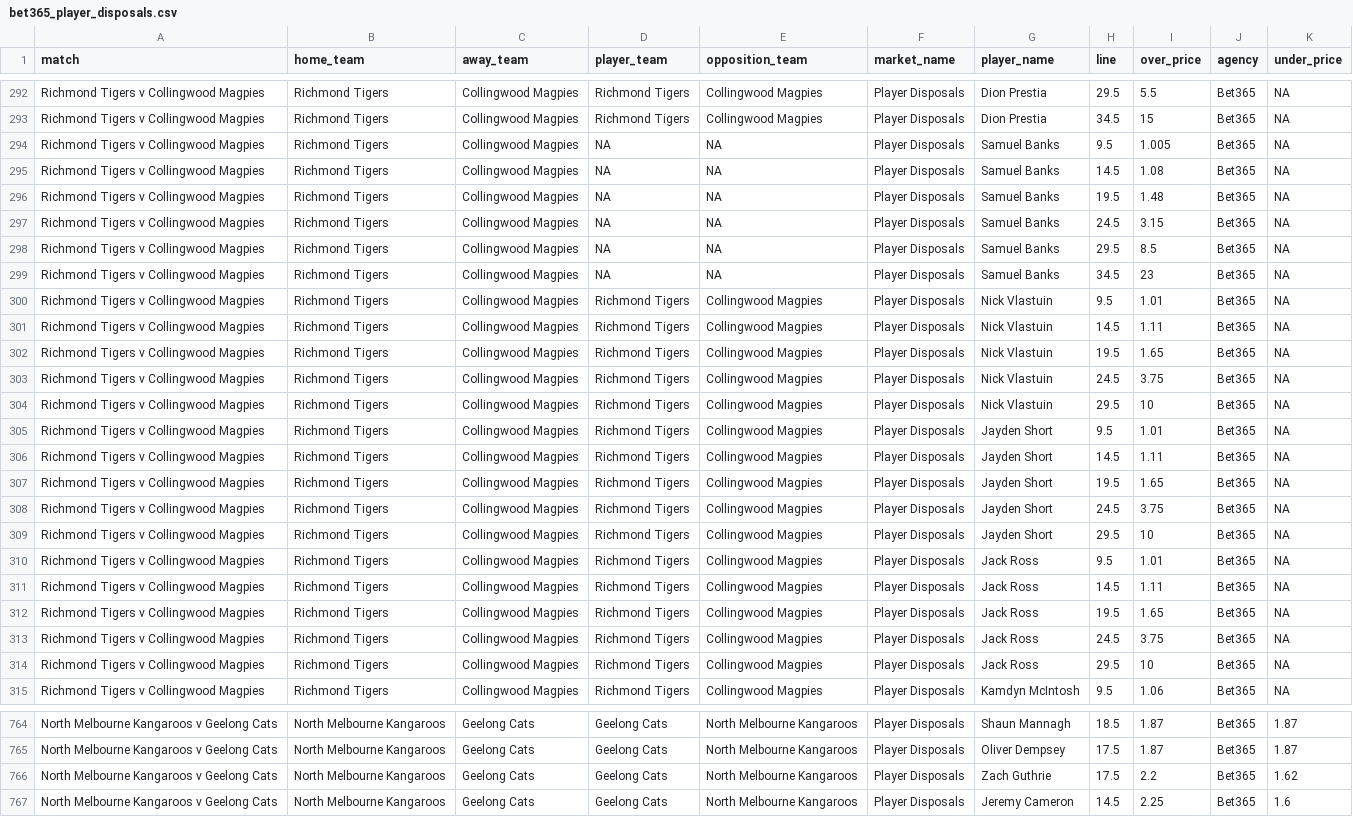
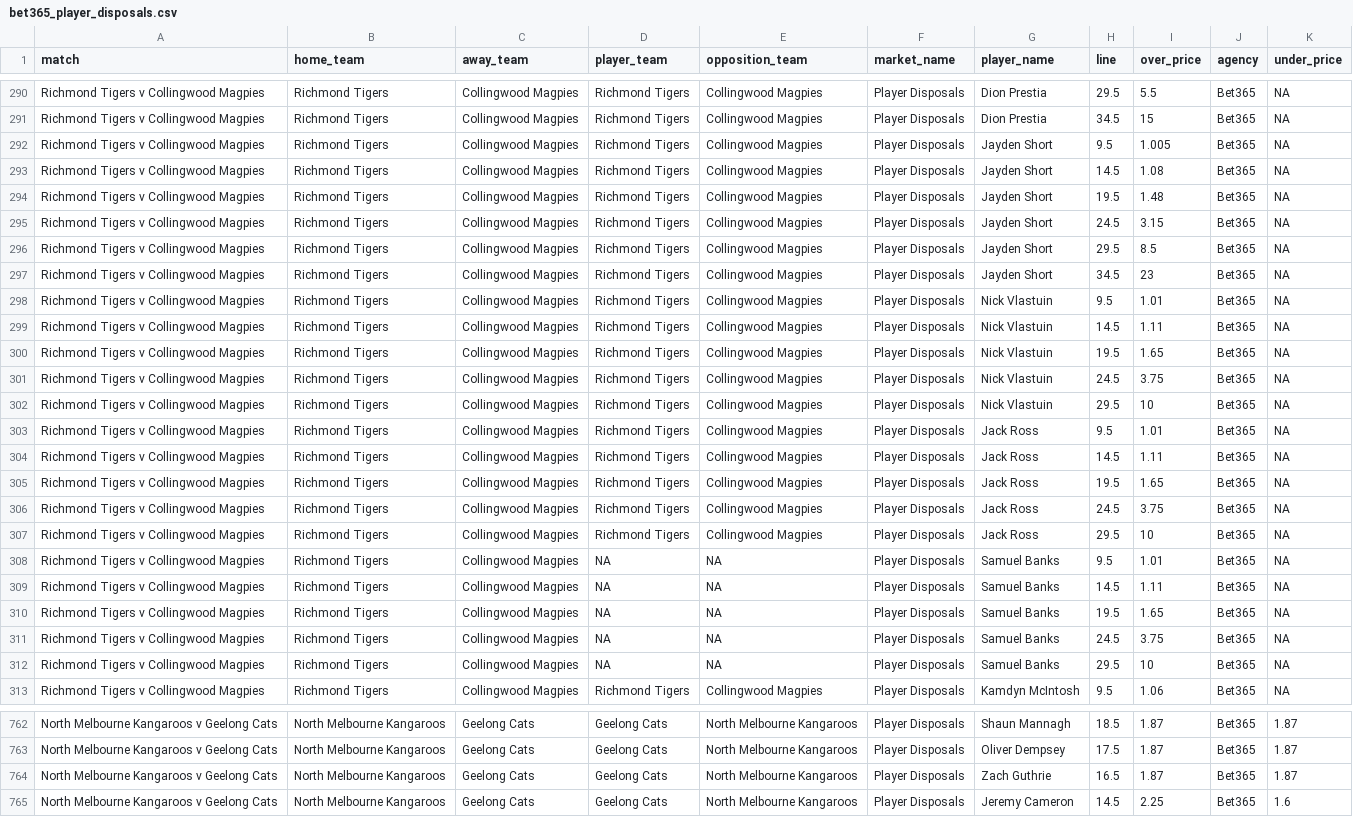
Before and after one commit to jamesbrown1417/AFL, a CSV file: Data/scraped_odds/bet365_player_disposals.csv, drawn as a sheet; only a part is shown, gaps mark what is left out; the diff covers the shown part only.

```diff
--- a/Data/scraped_odds/bet365_player_disposals.csv
+++ b/Data/scraped_odds/bet365_player_disposals.csv
@@ -293,8 +291,8 @@ Richmond Tigers v Collingwood Magpies,Richmond Tigers,Collingwood Magpies,Richmo
 Richmond Tigers v Collingwood Magpies,Richmond Tigers,Collingwood Magpies,Richmond Tigers,Collingwood Magpies,Player Disposals,Dion Prestia,34.5,15,Bet365,NA
-Richmond Tigers v Collingwood Magpies,Richmond Tigers,Collingwood Magpies,NA,NA,Player Disposals,Samuel Banks,9.5,1.005,Bet365,NA
-Richmond Tigers v Collingwood Magpies,Richmond Tigers,Collingwood Magpies,NA,NA,Player Disposals,Samuel Banks,14.5,1.08,Bet365,NA
-Richmond Tigers v Collingwood Magpies,Richmond Tigers,Collingwood Magpies,NA,NA,Player Disposals,Samuel Banks,19.5,1.48,Bet365,NA
-Richmond Tigers v Collingwood Magpies,Richmond Tigers,Collingwood Magpies,NA,NA,Player Disposals,Samuel Banks,24.5,3.15,Bet365,NA
-Richmond Tigers v Collingwood Magpies,Richmond Tigers,Collingwood Magpies,NA,NA,Player Disposals,Samuel Banks,29.5,8.5,Bet365,NA
-Richmond Tigers v Collingwood Magpies,Richmond Tigers,Collingwood Magpies,NA,NA,Player Disposals,Samuel Banks,34.5,23,Bet365,NA
+Richmond Tigers v Collingwood Magpies,Richmond Tigers,Collingwood Magpies,Richmond Tigers,Collingwood Magpies,Player Disposals,Jayden Short,9.5,1.005,Bet365,NA
+Richmond Tigers v Collingwood Magpies,Richmond Tigers,Collingwood Magpies,Richmond Tigers,Collingwood Magpies,Player Disposals,Jayden Short,14.5,1.08,Bet365,NA
+Richmond Tigers v Collingwood Magpies,Richmond Tigers,Collingwood Magpies,Richmond Tigers,Collingwood Magpies,Player Disposals,Jayden Short,19.5,1.48,Bet365,NA
+Richmond Tigers v Collingwood Magpies,Richmond Tigers,Collingwood Magpies,Richmond Tigers,Collingwood Magpies,Player Disposals,Jayden Short,24.5,3.15,Bet365,NA
+Richmond Tigers v Collingwood Magpies,Richmond Tigers,Collingwood Magpies,Richmond Tigers,Collingwood Magpies,Player Disposals,Jayden Short,29.5,8.5,Bet365,NA
+Richmond Tigers v Collingwood Magpies,Richmond Tigers,Collingwood Magpies,Richmond Tigers,Collingwood Magpies,Player Disposals,Jayden Short,34.5,23,Bet365,NA
 Richmond Tigers v Collingwood Magpies,Richmond Tigers,Collingwood Magpies,Richmond Tigers,Collingwood Magpies,Player Disposals,Nick Vlastuin,9.5,1.01,Bet365,NA
@@ -304,7 +302,2 @@ Richmond Tigers v Collingwood Magpies,Richmond Tigers,Collingwood Magpies,Richmo
 Richmond Tigers v Collingwood Magpies,Richmond Tigers,Collingwood Magpies,Richmond Tigers,Collingwood Magpies,Player Disposals,Nick Vlastuin,29.5,10,Bet365,NA
-Richmond Tigers v Collingwood Magpies,Richmond Tigers,Collingwood Magpies,Richmond Tigers,Collingwood Magpies,Player Disposals,Jayden Short,9.5,1.01,Bet365,NA
-Richmond Tigers v Collingwood Magpies,Richmond Tigers,Collingwood Magpies,Richmond Tigers,Collingwood Magpies,Player Disposals,Jayden Short,14.5,1.11,Bet365,NA
-Richmond Tigers v Collingwood Magpies,Richmond Tigers,Collingwood Magpies,Richmond Tigers,Collingwood Magpies,Player Disposals,Jayden Short,19.5,1.65,Bet365,NA
-Richmond Tigers v Collingwood Magpies,Richmond Tigers,Collingwood Magpies,Richmond Tigers,Collingwood Magpies,Player Disposals,Jayden Short,24.5,3.75,Bet365,NA
-Richmond Tigers v Collingwood Magpies,Richmond Tigers,Collingwood Magpies,Richmond Tigers,Collingwood Magpies,Player Disposals,Jayden Short,29.5,10,Bet365,NA
 Richmond Tigers v Collingwood Magpies,Richmond Tigers,Collingwood Magpies,Richmond Tigers,Collingwood Magpies,Player Disposals,Jack Ross,9.5,1.01,Bet365,NA
@@ -314,2 +307,7 @@ Richmond Tigers v Collingwood Magpies,Richmond Tigers,Collingwood Magpies,Richmo
 Richmond Tigers v Collingwood Magpies,Richmond Tigers,Collingwood Magpies,Richmond Tigers,Collingwood Magpies,Player Disposals,Jack Ross,29.5,10,Bet365,NA
+Richmond Tigers v Collingwood Magpies,Richmond Tigers,Collingwood Magpies,NA,NA,Player Disposals,Samuel Banks,9.5,1.01,Bet365,NA
+Richmond Tigers v Collingwood Magpies,Richmond Tigers,Collingwood Magpies,NA,NA,Player Disposals,Samuel Banks,14.5,1.11,Bet365,NA
+Richmond Tigers v Collingwood Magpies,Richmond Tigers,Collingwood Magpies,NA,NA,Player Disposals,Samuel Banks,19.5,1.65,Bet365,NA
+Richmond Tigers v Collingwood Magpies,Richmond Tigers,Collingwood Magpies,NA,NA,Player Disposals,Samuel Banks,24.5,3.75,Bet365,NA
+Richmond Tigers v Collingwood Magpies,Richmond Tigers,Collingwood Magpies,NA,NA,Player Disposals,Samuel Banks,29.5,10,Bet365,NA
 Richmond Tigers v Collingwood Magpies,Richmond Tigers,Collingwood Magpies,Richmond Tigers,Collingwood Magpies,Player Disposals,Kamdyn McIntosh,9.5,1.06,Bet365,NA
@@ -765,3 +763,3 @@ North Melbourne Kangaroos v Geelong Cats,North Melbourne Kangaroos,Geelong Cats,
 North Melbourne Kangaroos v Geelong Cats,North Melbourne Kangaroos,Geelong Cats,Geelong Cats,North Melbourne Kangaroos,Player Disposals,Oliver Dempsey,17.5,1.87,Bet365,1.87
-North Melbourne Kangaroos v Geelong Cats,North Melbourne Kangaroos,Geelong Cats,Geelong Cats,North Melbourne Kangaroos,Player Disposals,Zach Guthrie,17.5,2.2,Bet365,1.62
+North Melbourne Kangaroos v Geelong Cats,North Melbourne Kangaroos,Geelong Cats,Geelong Cats,North Melbourne Kangaroos,Player Disposals,Zach Guthrie,16.5,1.87,Bet365,1.87
 North Melbourne Kangaroos v Geelong Cats,North Melbourne Kangaroos,Geelong Cats,Geelong Cats,North Melbourne Kangaroos,Player Disposals,Jeremy Cameron,14.5,2.25,Bet365,1.6
```
Also changed, not shown: 2 removed rows and 10 edited cells elsewhere in this file, Data/scraped_odds/betright_player_tackles.csv, Data/scraped_odds/pointsbet_player_fantasy_points.csv, 44 other files.
